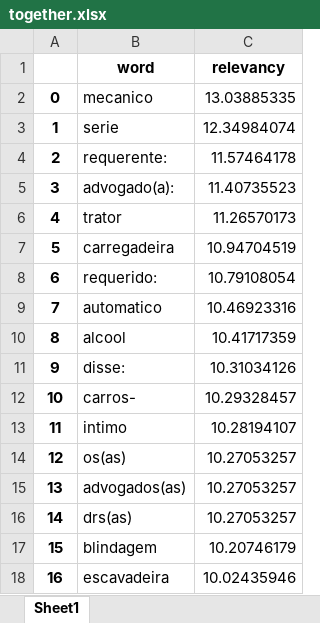
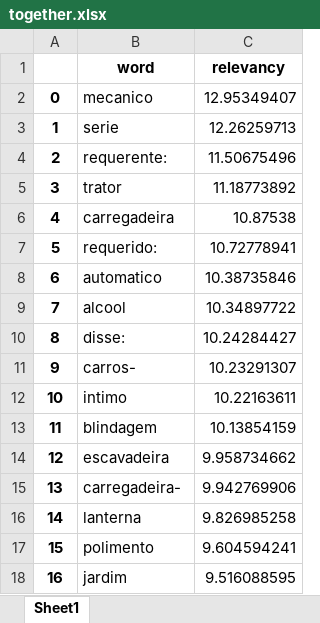
Before and after one commit to CaioFauza/SparkWordsAnalytics, an Excel workbook: tables/together.xlsx, sheet Sheet1, drawn as a sheet; only a part is shown; values as stored, in another font and other column widths than the file's, no borders; the diff covers the shown part only; the diff names each change by its address in the sheet, - before the commit and + after, or states it on an @@ line.

```diff
--- a/tables/together.xlsx (sheet Sheet1)
+++ b/tables/together.xlsx (sheet Sheet1)
-C2 (relevancy): 13.03885335
+C2 (relevancy): 12.95349407
-C3 (relevancy): 12.34984074
+C3 (relevancy): 12.26259713
-C4 (relevancy): 11.57464178
+C4 (relevancy): 11.50675496
-B5 (word): advogado(a):
+B5 (word): trator
-C5 (relevancy): 11.40735523
+C5 (relevancy): 11.18773892
-B6 (word): trator
+B6 (word): carregadeira
-C6 (relevancy): 11.26570173
+C6 (relevancy): 10.87538
-B7 (word): carregadeira
+B7 (word): requerido:
-C7 (relevancy): 10.94704519
+C7 (relevancy): 10.72778941
-B8 (word): requerido:
+B8 (word): automatico
-C8 (relevancy): 10.79108054
+C8 (relevancy): 10.38735846
-B9 (word): automatico
+B9 (word): alcool
-C9 (relevancy): 10.46923316
+C9 (relevancy): 10.34897722
-B10 (word): alcool
+B10 (word): disse:
-C10 (relevancy): 10.41717359
+C10 (relevancy): 10.24284427
-B11 (word): disse:
+B11 (word): carros-
-C11 (relevancy): 10.31034126
+C11 (relevancy): 10.23291307
-B12 (word): carros-
+B12 (word): intimo
-C12 (relevancy): 10.29328457
+C12 (relevancy): 10.22163611
-B13 (word): intimo
+B13 (word): blindagem
-C13 (relevancy): 10.28194107
+C13 (relevancy): 10.13854159
-B14 (word): os(as)
+B14 (word): escavadeira
-C14 (relevancy): 10.27053257
+C14 (relevancy): 9.958734662
-B15 (word): advogados(as)
+B15 (word): carregadeira-
-C15 (relevancy): 10.27053257
+C15 (relevancy): 9.942769906
-B16 (word): drs(as)
+B16 (word): lanterna
-C16 (relevancy): 10.27053257
+C16 (relevancy): 9.826985258
-B17 (word): blindagem
+B17 (word): polimento
-C17 (relevancy): 10.20746179
+C17 (relevancy): 9.604594241
-B18 (word): escavadeira
+B18 (word): jardim
-C18 (relevancy): 10.02435946
+C18 (relevancy): 9.516088595
```
Also changed, not shown: 166 edited cells elsewhere in this sheet, tables/honda.xlsx, tables/hyundai.xlsx, 6 other files.
